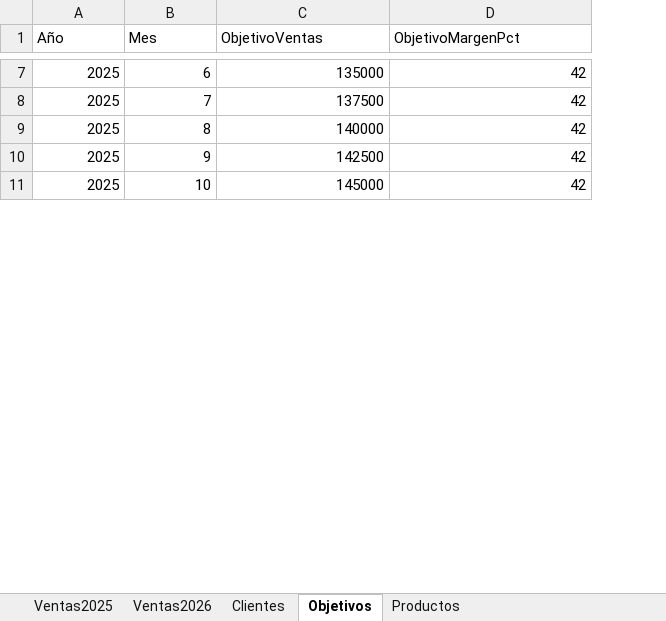
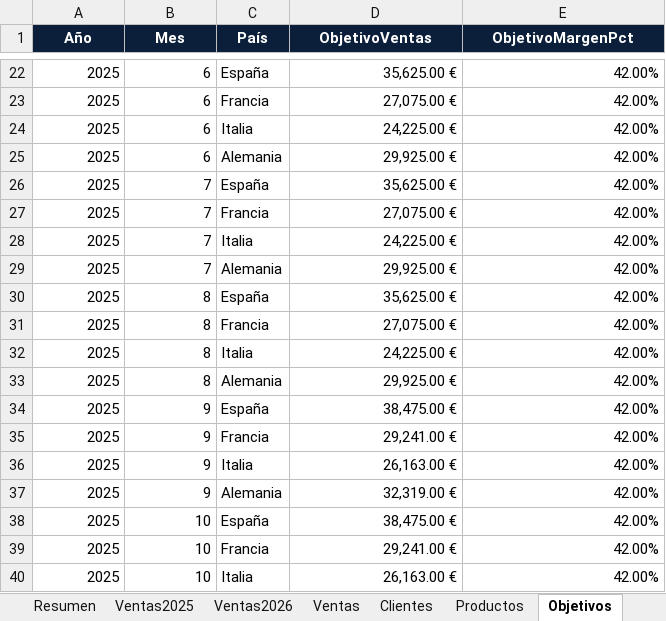
Before and after one commit to SETESCA-GROUP/UrbanStep-Intelligence-Platform, an Excel workbook: data/UrbanStep_Dataset.xlsx, sheet Objetivos, drawn as a sheet; only a part is shown, gaps mark what is left out; values as stored, in another font and other column widths than the file's, no borders; table styles not drawn; addresses are those after the commit; the diff covers the shown part only; the diff names each change by its address in the sheet, - before the commit and + after, or states it on an @@ line.

```diff
--- a/data/UrbanStep_Dataset.xlsx (sheet Objetivos)
+++ b/data/UrbanStep_Dataset.xlsx (sheet Objetivos)
+sheet tab: Resumen
+sheet tab: Ventas
@@ sheet tab order changed: Resumen | Ventas2025 | Ventas2026 | Ventas | Clientes | Productos | Objetivos @@
+column C (País), row 22: España; row 26: España; row 30: España; row 34: España; row 38: España
@@ A1:B1 fill: none → #0B1F3A, bold: off → on, text colour: black → #FFFFFF, alignment: left → center @@
@@ D1:E1 fill: none → #0B1F3A, bold: off → on, text colour: black → #FFFFFF, alignment: left → center @@
-D22 (ObjetivoVentas): 135000
+D22 (ObjetivoVentas): 35,625.00 €
-E22 (ObjetivoMargenPct): 42
+E22 (ObjetivoMargenPct): 42.00%
+row 23: 2025 | 6 | Francia | 27,075.00 € | 42.00%
+row 24: 2025 | 6 | Italia | 24,225.00 € | 42.00%
+row 25: 2025 | 6 | Alemania | 29,925.00 € | 42.00%
-D26 (ObjetivoVentas): 137500
+D26 (ObjetivoVentas): 35,625.00 €
-E26 (ObjetivoMargenPct): 42
+E26 (ObjetivoMargenPct): 42.00%
+row 27: 2025 | 7 | Francia | 27,075.00 € | 42.00%
+row 28: 2025 | 7 | Italia | 24,225.00 € | 42.00%
+row 29: 2025 | 7 | Alemania | 29,925.00 € | 42.00%
-D30 (ObjetivoVentas): 140000
+D30 (ObjetivoVentas): 35,625.00 €
-E30 (ObjetivoMargenPct): 42
+E30 (ObjetivoMargenPct): 42.00%
+row 31: 2025 | 8 | Francia | 27,075.00 € | 42.00%
+row 32: 2025 | 8 | Italia | 24,225.00 € | 42.00%
+row 33: 2025 | 8 | Alemania | 29,925.00 € | 42.00%
-D34 (ObjetivoVentas): 142500
+D34 (ObjetivoVentas): 38,475.00 €
-E34 (ObjetivoMargenPct): 42
+E34 (ObjetivoMargenPct): 42.00%
+row 35: 2025 | 9 | Francia | 29,241.00 € | 42.00%
+row 36: 2025 | 9 | Italia | 26,163.00 € | 42.00%
+row 37: 2025 | 9 | Alemania | 32,319.00 € | 42.00%
-D38 (ObjetivoVentas): 145000
+D38 (ObjetivoVentas): 38,475.00 €
-E38 (ObjetivoMargenPct): 42
+E38 (ObjetivoMargenPct): 42.00%
+row 39: 2025 | 10 | Francia | 29,241.00 € | 42.00%
+row 40: 2025 | 10 | Italia | 26,163.00 € | 42.00%
```
Also changed, not shown: 58 added rows and 38 edited cells elsewhere in this sheet, sheet Ventas2025, sheet Clientes, sheet Ventas2026, sheet Productos, other sheet tabs, charts or pictures, 5 other files.
